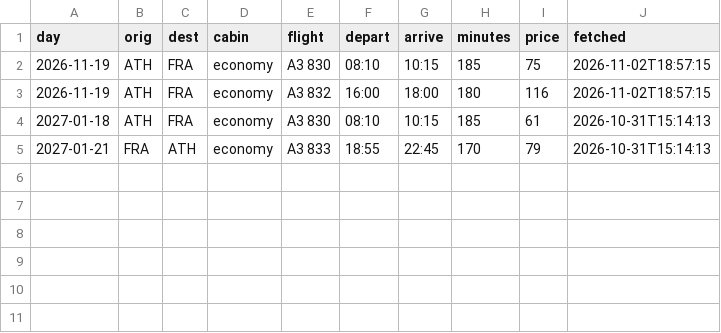
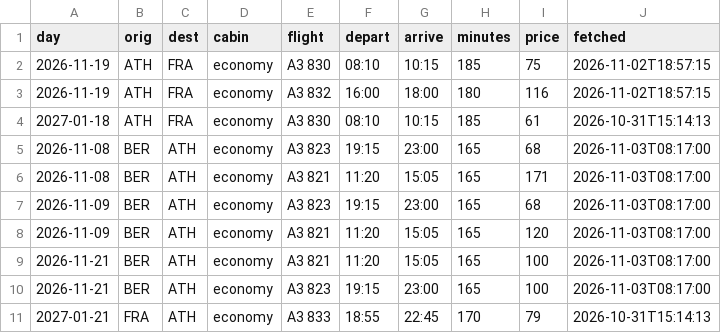
Before and after one commit to Am015-dev/AegeanBook, a CSV file: data/flight_details.csv, drawn as a sheet; the diff names each change by its address in the sheet, - before the commit and + after, or states it on an @@ line.

```diff
--- a/data/flight_details.csv
+++ b/data/flight_details.csv
+row 5: 2026-11-08 | BER | ATH | economy | A3 823 | 19:15 | 23:00 | 165 | 68 | 2026-11-03T08:17:00
+row 6: 2026-11-08 | BER | ATH | economy | A3 821 | 11:20 | 15:05 | 165 | 171 | 2026-11-03T08:17:00
+row 7: 2026-11-09 | BER | ATH | economy | A3 823 | 19:15 | 23:00 | 165 | 68 | 2026-11-03T08:17:00
+row 8: 2026-11-09 | BER | ATH | economy | A3 821 | 11:20 | 15:05 | 165 | 120 | 2026-11-03T08:17:00
+row 9: 2026-11-21 | BER | ATH | economy | A3 821 | 11:20 | 15:05 | 165 | 100 | 2026-11-03T08:17:00
+row 10: 2026-11-21 | BER | ATH | economy | A3 823 | 19:15 | 23:00 | 165 | 100 | 2026-11-03T08:17:00
```
Also changed, not shown: data/history_prices.csv, data/routes.csv, 1 other file.
